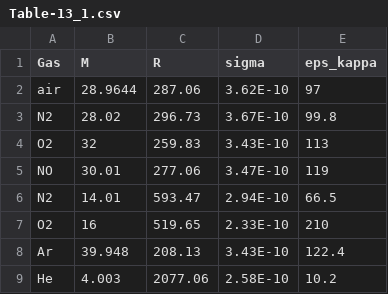
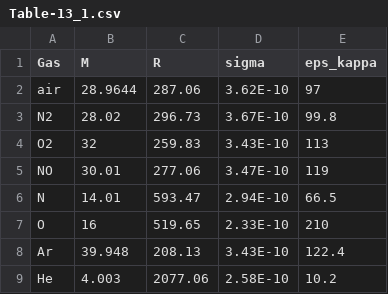
Before and after one commit to Davide-sd/pygasflow, a CSV file: pygasflow/atd/data/Table-13_1.csv, drawn as a sheet.

Commit message:
fixed typos

```diff
--- a/pygasflow/atd/data/Table-13_1.csv
+++ b/pygasflow/atd/data/Table-13_1.csv
@@ -5,4 +5,4 @@ O2,32,259.83,3.43E-10,113
 NO,30.01,277.06,3.47E-10,119
-N2,14.01,593.47,2.94E-10,66.5
-O2,16,519.65,2.33E-10,210
+N,14.01,593.47,2.94E-10,66.5
+O,16,519.65,2.33E-10,210
 Ar,39.948,208.13,3.43E-10,122.4
```
